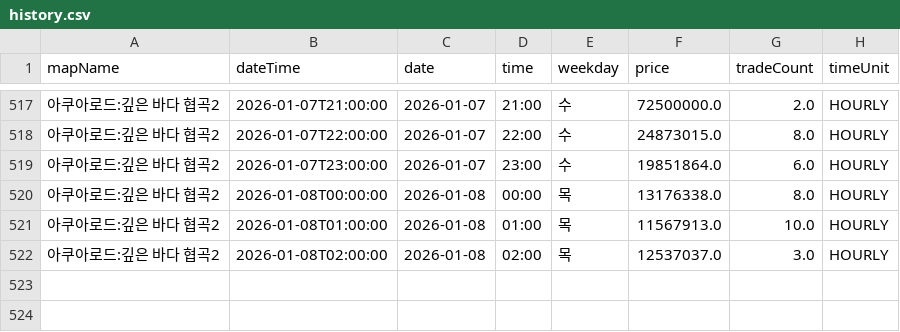
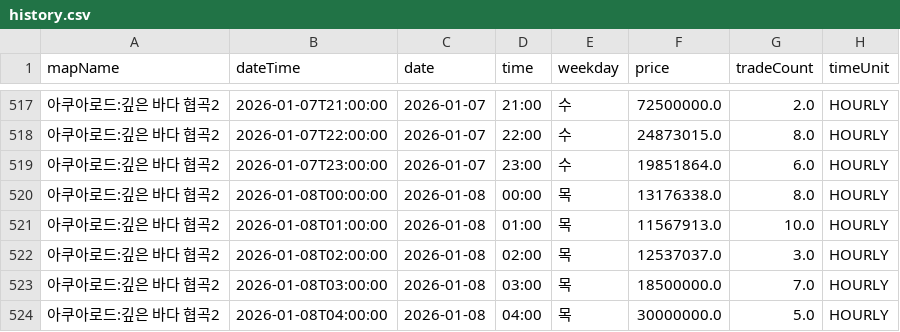
Before and after one commit to gjunil603/mashop-dashboard, a CSV file: data/maps/아쿠아로드_깊은_바다_협곡2/history.csv, drawn as a sheet; only a part is shown, gaps mark what is left out.

```diff
--- a/data/maps/아쿠아로드_깊은_바다_협곡2/history.csv
+++ b/data/maps/아쿠아로드_깊은_바다_협곡2/history.csv
@@ -522 +522,3 @@ mapName,dateTime,date,time,weekday,price,tradeCount,timeUnit
 아쿠아로드:깊은 바다 협곡2,2026-01-08T02:00:00,2026-01-08,02:00,목,12537037.0,3.0,HOURLY
+아쿠아로드:깊은 바다 협곡2,2026-01-08T03:00:00,2026-01-08,03:00,목,18500000.0,7.0,HOURLY
+아쿠아로드:깊은 바다 협곡2,2026-01-08T04:00:00,2026-01-08,04:00,목,30000000.0,5.0,HOURLY
```
Also changed, not shown: data/maps/미나르숲_남겨진_용의_둥지/history.csv, data/maps/미나르숲_망가진_용의_둥지/history.csv, 3 other files.
